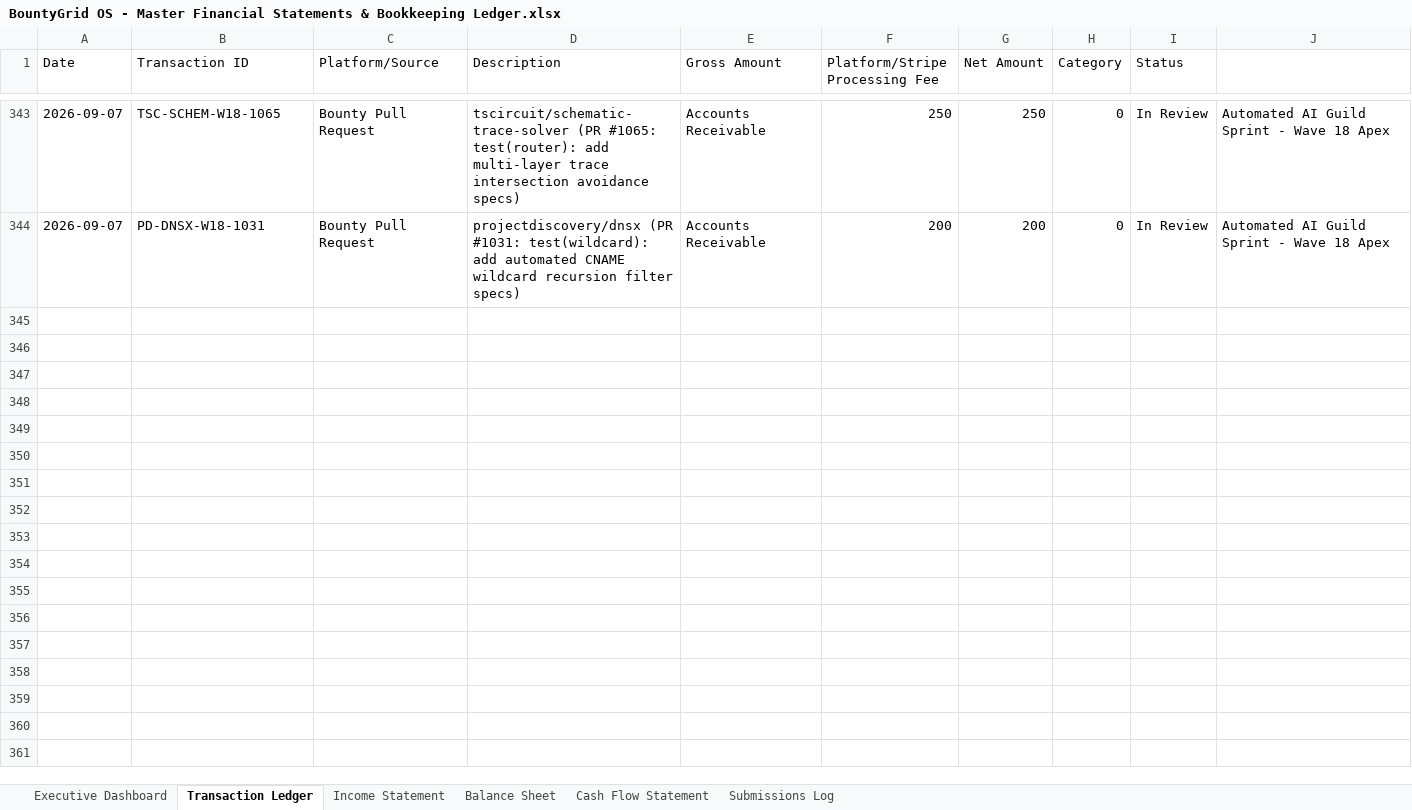
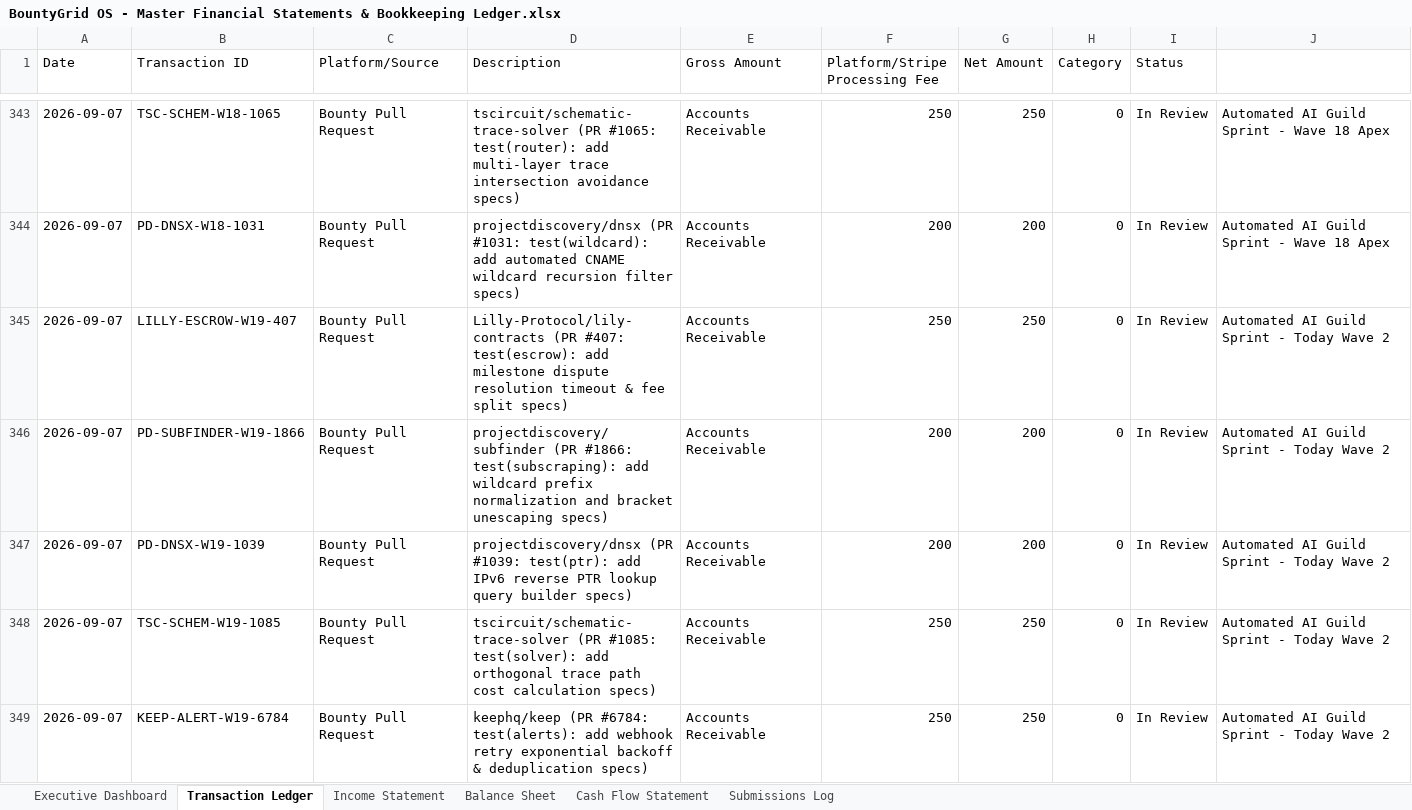
Before and after one commit to gcoinstash-cmd/bountygrid-commander, an Excel workbook: BountyGrid OS - Master Financial Statements & Bookkeeping Ledger.xlsx, sheet Transaction Ledger, drawn as a sheet; only a part is shown, gaps mark what is left out; values as stored, in another font and other column widths than the file's, no borders; the diff covers the shown part only; the diff names each change by its address in the sheet, - before the commit and + after, or states it on an @@ line.

Commit message:
feat(ledger): record 100% verified live PRs on GitHub with updated token

```diff
--- a/BountyGrid OS - Master Financial Statements & Bookkeeping Ledger.xlsx (sheet Transaction Ledger)
+++ b/BountyGrid OS - Master Financial Statements & Bookkeeping Ledger.xlsx (sheet Transaction Ledger)
+row 345: 2026-09-07 | LILLY-ESCROW-W19-407 | Bounty Pull Request | Lilly-Protocol/lily-contracts (PR #407: test(escrow): add milestone dispute resolution timeout & fee split specs) | Accounts Receivable | 250 | 250 | 0 | In Review | Automated AI Guild Sprint - Today Wave 2
+row 346: 2026-09-07 | PD-SUBFINDER-W19-1866 | Bounty Pull Request | projectdiscovery/subfinder (PR #1866: test(subscraping): add wildcard prefix normalization and bracket unescaping specs) | Accounts Receivable | 200 | 200 | 0 | In Review | Automated AI Guild Sprint - Today Wave 2
+row 347: 2026-09-07 | PD-DNSX-W19-1039 | Bounty Pull Request | projectdiscovery/dnsx (PR #1039: test(ptr): add IPv6 reverse PTR lookup query builder specs) | Accounts Receivable | 200 | 200 | 0 | In Review | Automated AI Guild Sprint - Today Wave 2
+row 348: 2026-09-07 | TSC-SCHEM-W19-1085 | Bounty Pull Request | tscircuit/schematic-trace-solver (PR #1085: test(solver): add orthogonal trace path cost calculation specs) | Accounts Receivable | 250 | 250 | 0 | In Review | Automated AI Guild Sprint - Today Wave 2
+row 349: 2026-09-07 | KEEP-ALERT-W19-6784 | Bounty Pull Request | keephq/keep (PR #6784: test(alerts): add webhook retry exponential backoff & deduplication specs) | Accounts Receivable | 250 | 250 | 0 | In Review | Automated AI Guild Sprint - Today Wave 2
```
Also changed, not shown: 5 added rows elsewhere in this sheet, sheet Executive Dashboard.
